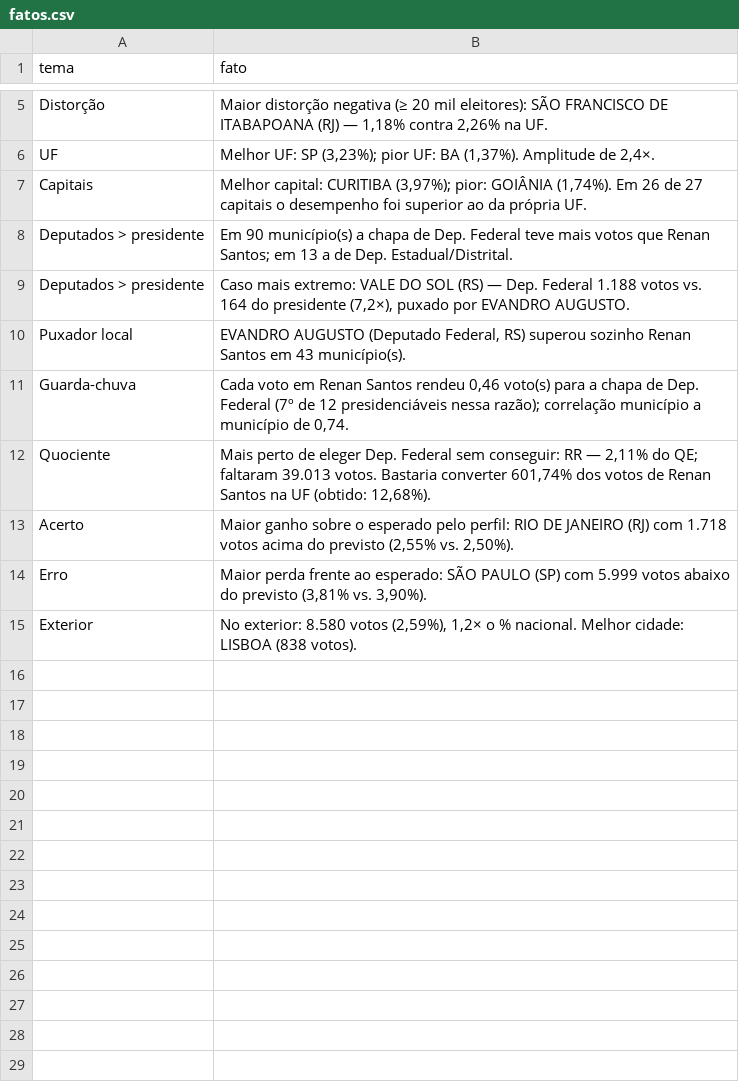
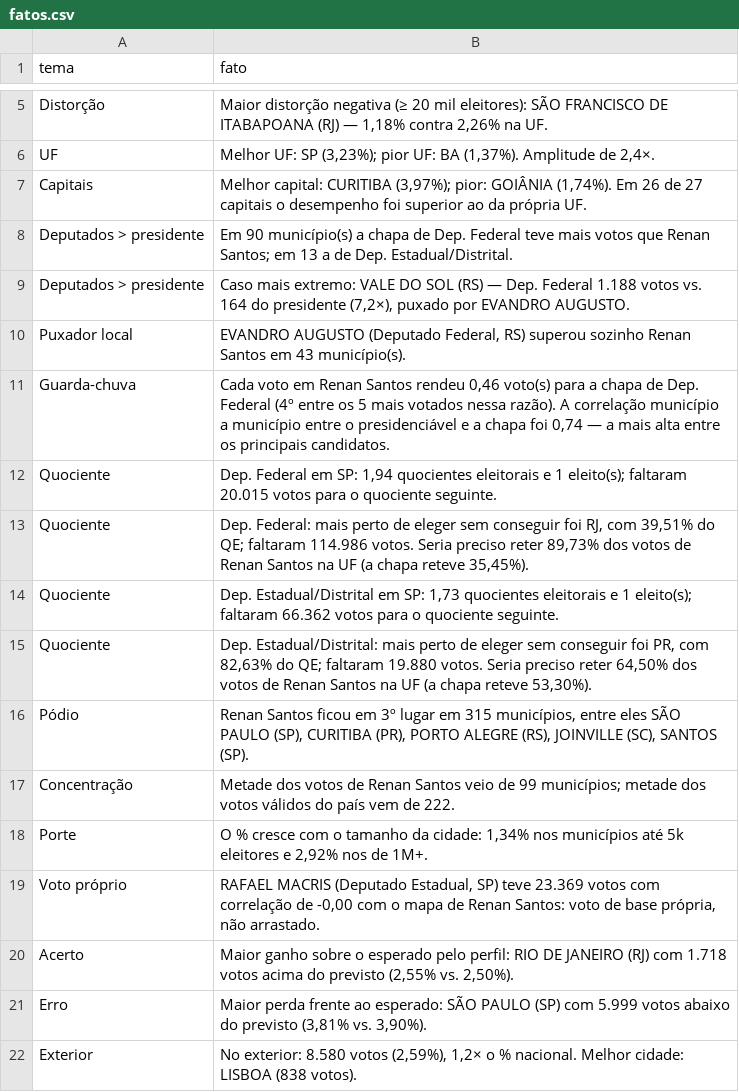
Before and after one commit to Guilhermefds/tse-2026-missao, a CSV file: saida/tabelas/fatos.csv, drawn as a sheet; only a part is shown, gaps mark what is left out.

```diff
--- a/saida/tabelas/fatos.csv
+++ b/saida/tabelas/fatos.csv
@@ -10,4 +10,11 @@ Deputados > presidente;Caso mais extremo: VALE DO SOL (RS) — Dep. Federal 1.18
 Puxador local;EVANDRO AUGUSTO (Deputado Federal, RS) superou sozinho Renan Santos em 43 município(s).
-Guarda-chuva;"Cada voto em Renan Santos rendeu 0,46 voto(s) para a chapa de Dep. Federal (7º de 12 presidenciáveis nessa razão); correlação município a município de 0,74."
-Quociente;"Mais perto de eleger Dep. Federal sem conseguir: RR — 2,11% do QE; faltaram 39.013 votos. Bastaria converter 601,74% dos votos de Renan Santos na UF (obtido: 12,68%)."
+Guarda-chuva;Cada voto em Renan Santos rendeu 0,46 voto(s) para a chapa de Dep. Federal (4º entre os 5 mais votados nessa razão). A correlação município a município entre o presidenciável e a chapa foi 0,74 — a mais alta entre os principais candidatos.
+Quociente;"Dep. Federal em SP: 1,94 quocientes eleitorais e 1 eleito(s); faltaram 20.015 votos para o quociente seguinte."
+Quociente;"Dep. Federal: mais perto de eleger sem conseguir foi RJ, com 39,51% do QE; faltaram 114.986 votos. Seria preciso reter 89,73% dos votos de Renan Santos na UF (a chapa reteve 35,45%)."
+Quociente;"Dep. Estadual/Distrital em SP: 1,73 quocientes eleitorais e 1 eleito(s); faltaram 66.362 votos para o quociente seguinte."
+Quociente;"Dep. Estadual/Distrital: mais perto de eleger sem conseguir foi PR, com 82,63% do QE; faltaram 19.880 votos. Seria preciso reter 64,50% dos votos de Renan Santos na UF (a chapa reteve 53,30%)."
+Pódio;Renan Santos ficou em 3º lugar em 315 municípios, entre eles SÃO PAULO (SP), CURITIBA (PR), PORTO ALEGRE (RS), JOINVILLE (SC), SANTOS (SP).
+Concentração;"Metade dos votos de Renan Santos veio de 99 municípios; metade dos votos válidos do país vem de 222."
+Porte;O % cresce com o tamanho da cidade: 1,34% nos municípios até 5k eleitores e 2,92% nos de 1M+.
+Voto próprio;RAFAEL MACRIS (Deputado Estadual, SP) teve 23.369 votos com correlação de -0,00 com o mapa de Renan Santos: voto de base própria, não arrastado.
 Acerto;Maior ganho sobre o esperado pelo perfil: RIO DE JANEIRO (RJ) com 1.718 votos acima do previsto (2,55% vs. 2,50%).
```
Also changed, not shown: saida/tabelas/candidatos_partido.csv, saida/tabelas/gap_pres_maior_que_dep.csv, 48 other files.
